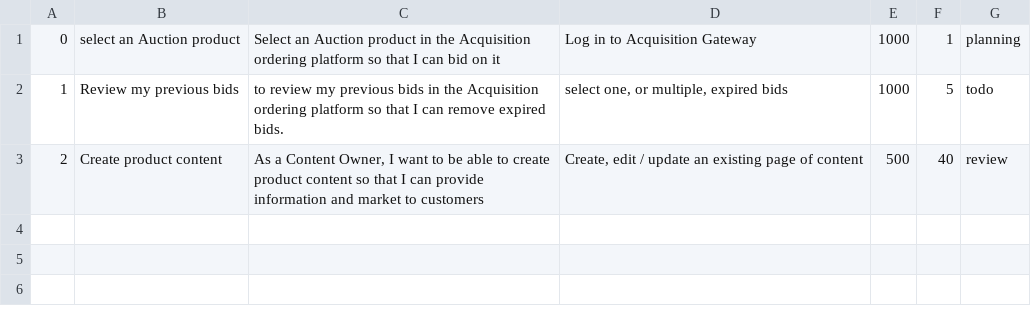
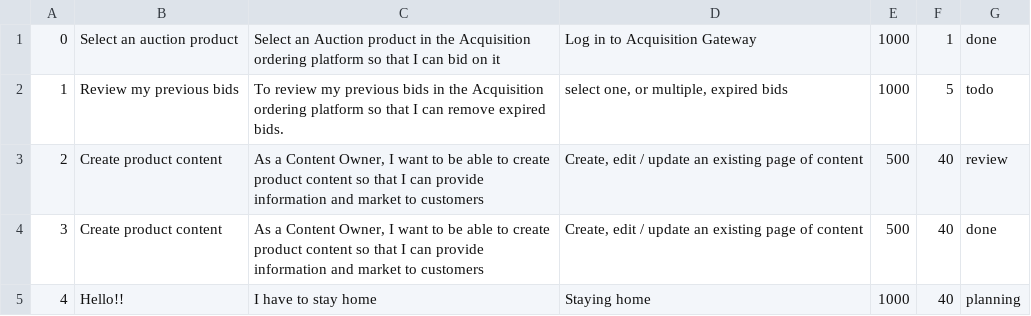
Before and after one commit to Harnet69/Super-Sprinter-3000, a CSV file: data.csv, drawn as a sheet.

```diff
--- a/data.csv
+++ b/data.csv
@@ -1,3 +1,5 @@
-0,select an Auction product,Select an Auction product in the Acquisition ordering platform so that I can bid on it,Log in to Acquisition Gateway,1000,1,planning
-1,Review my previous bids,to review my previous bids in the Acquisition ordering platform so that I can remove expired bids.,"select one, or multiple, expired bids",1000,5,todo
+0,Select an auction product,Select an Auction product in the Acquisition ordering platform so that I can bid on it,Log in to Acquisition Gateway,1000,1,done
+1,Review my previous bids,To review my previous bids in the Acquisition ordering platform so that I can remove expired bids.,"select one, or multiple, expired bids",1000,5,todo
 2,Create product content,"As a Content Owner, I want to be able to create product content so that I can provide information and market to customers","Create, edit / update an existing page of content",500,40,review
+3,Create product content,"As a Content Owner, I want to be able to create product content so that I can provide information and market to customers","Create, edit / update an existing page of content",500,40,done
+4,Hello!!,I have to stay home,Staying home,1000,40,planning
```
Also changed, not shown: 3 other files.
